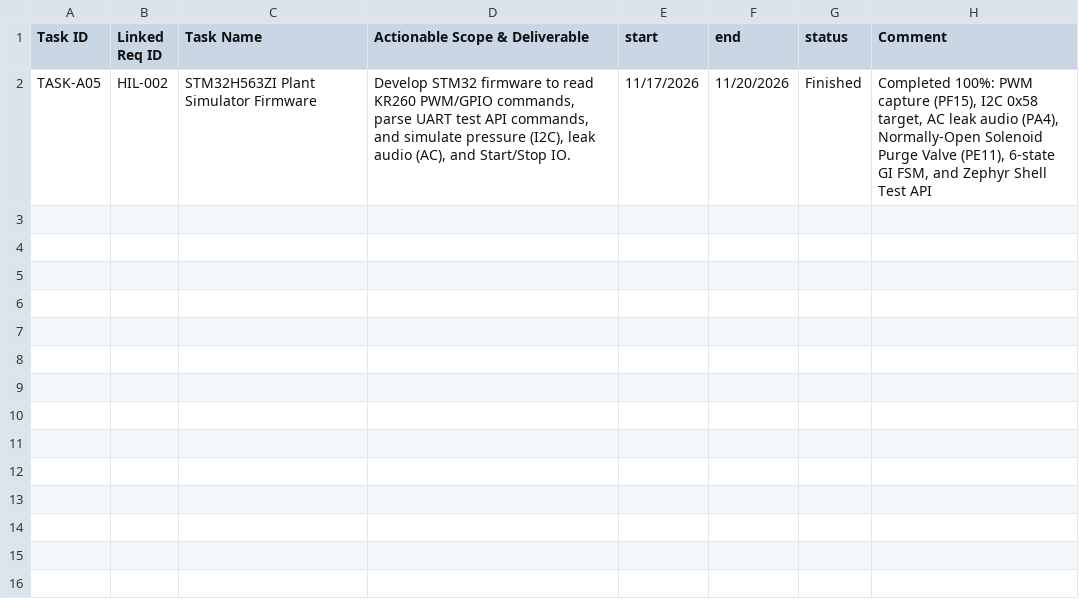
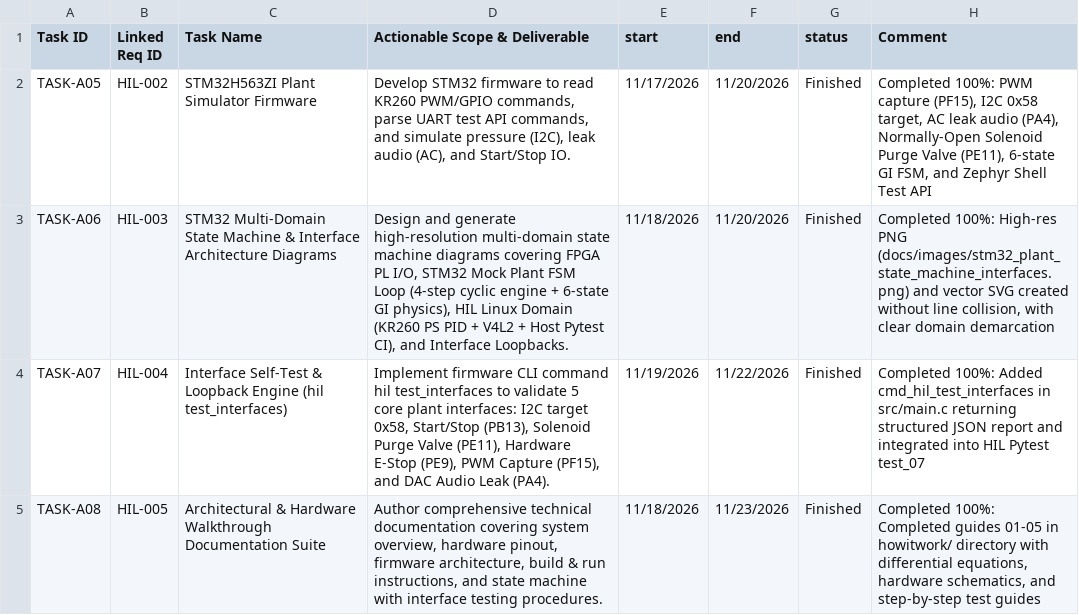
Before and after one commit to riwrivvriw/kria260-stm32-hil-cicd, a CSV file: task/tasks.csv, drawn as a sheet; the diff names each change by its address in the sheet, - before the commit and + after, or states it on an @@ line.

Commit message:
feat: add project task tracking files and update project plan

```diff
--- a/task/tasks.csv
+++ b/task/tasks.csv
+row 3: TASK-A06 | HIL-003 | STM32 Multi-Domain State Machine & Interface Architecture Diagrams | Design and generate high-resolution multi-domain state machine diagrams covering FPGA PL I/O, STM32 Mock Plant FSM Loop (4-step cyclic engine + 6-state GI physics), HIL Linux Domain (KR260 PS PID + V4L2 + Host Pytest CI), and Interface Loopbacks. | 11/18/2026 | 11/20/2026 | Finished | Completed 100%: High-res PNG (docs/images/stm32_plant_state_machine_interfaces.png) and vector SVG created without line collision, with clear domain demarcation
+row 4: TASK-A07 | HIL-004 | Interface Self-Test & Loopback Engine (hil test_interfaces) | Implement firmware CLI command hil test_interfaces to validate 5 core plant interfaces: I2C target 0x58, Start/Stop (PB13), Solenoid Purge Valve (PE11), Hardware E-Stop (PE9), PWM Capture (PF15), and DAC Audio Leak (PA4). | 11/19/2026 | 11/22/2026 | Finished | Completed 100%: Added cmd_hil_test_interfaces in src/main.c returning structured JSON report and integrated into HIL Pytest test_07
+row 5: TASK-A08 | HIL-005 | Architectural & Hardware Walkthrough Documentation Suite | Author comprehensive technical documentation covering system overview, hardware pinout, firmware architecture, build & run instructions, and state machine with interface testing procedures. | 11/18/2026 | 11/23/2026 | Finished | Completed 100%: Completed guides 01-05 in howitwork/ directory with differential equations, hardware schematics, and step-by-step test guides
```
Also changed, not shown: task/tasks.tsv, 2 other files.
